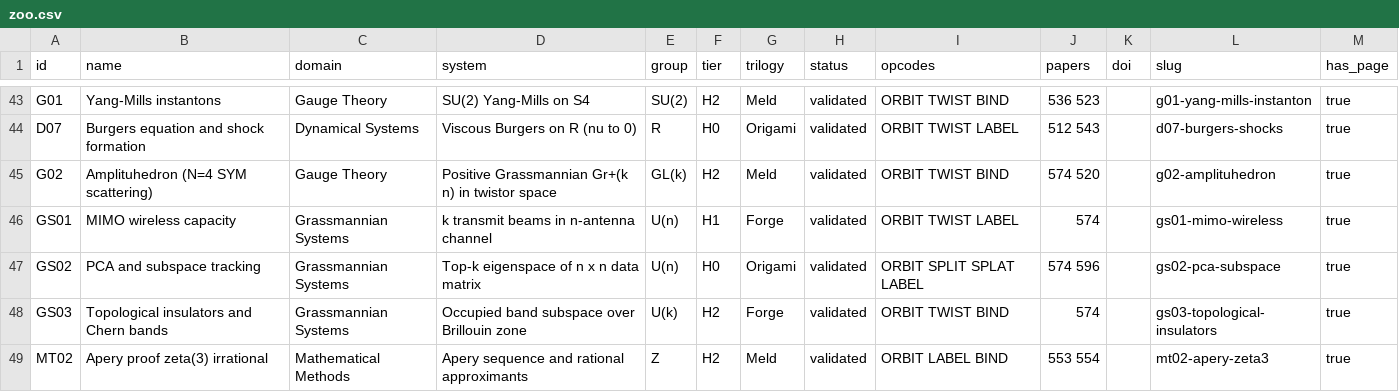
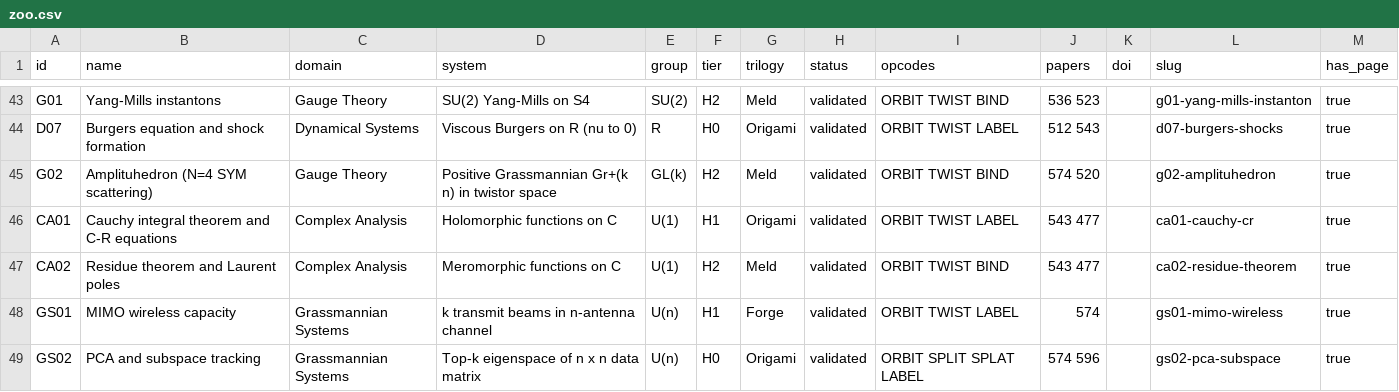
Before and after one commit to roguetrainer/hotlogiq, a CSV file: _data/zoo.csv, drawn as a sheet; only a part is shown, gaps mark what is left out; the shorter side is filled out with more unchanged rows; the diff names each change by its address in the sheet, - before the commit and + after, or states it on an @@ line.

```diff
--- a/_data/zoo.csv
+++ b/_data/zoo.csv
+row 46: CA01 | Cauchy integral theorem and C-R equations | Complex Analysis | Holomorphic functions on C | U(1) | H1 | Origami | validated | ORBIT TWIST LABEL | 543 477 |  | ca01-cauchy-cr | true
+row 47: CA02 | Residue theorem and Laurent poles | Complex Analysis | Meromorphic functions on C | U(1) | H2 | Meld | validated | ORBIT TWIST BIND | 543 477 |  | ca02-residue-theorem | true
```
Also changed, not shown: 4 other files.
